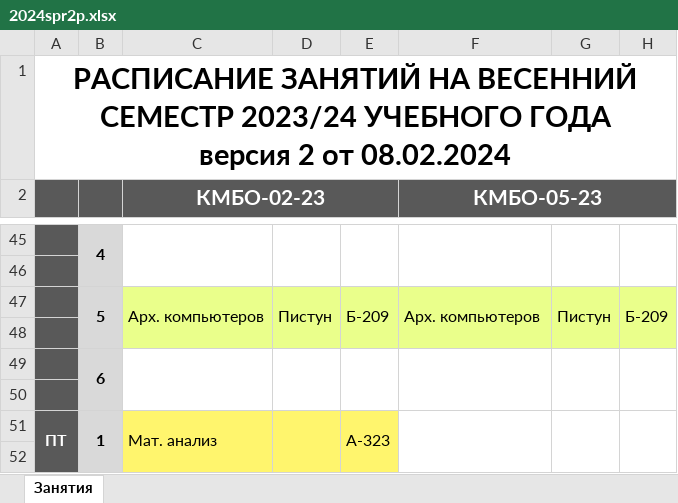
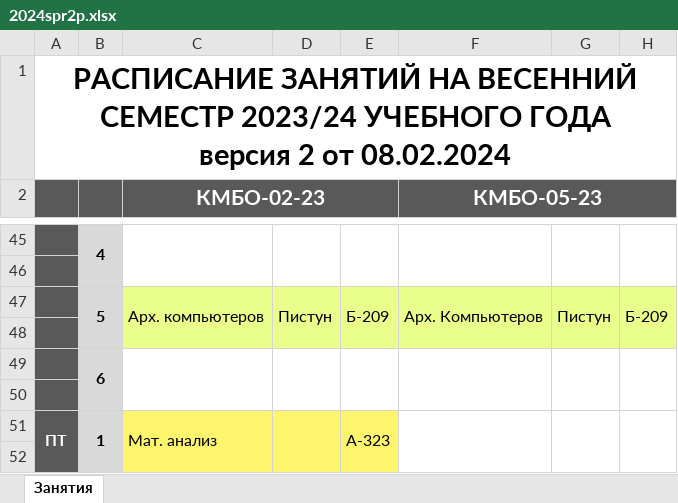
Before and after one commit to wasrsaw/parse-excel, an Excel workbook: 2024spr2p.xlsx, sheet Занятия, drawn as a sheet; only a part is shown, gaps mark what is left out; values as stored, in another font and other column widths than the file's, no borders; the diff covers the shown part only; the diff names each change by its address in the sheet, - before the commit and + after, or states it on an @@ line.

```diff
--- a/2024spr2p.xlsx (sheet Занятия)
+++ b/2024spr2p.xlsx (sheet Занятия)
-F47 (КМБО-05-23): Арх. компьютеров
+F47 (КМБО-05-23): Арх. Компьютеров
```
Also changed, not shown: 23 edited cells and merged cells elsewhere in this sheet, 10 other files.
